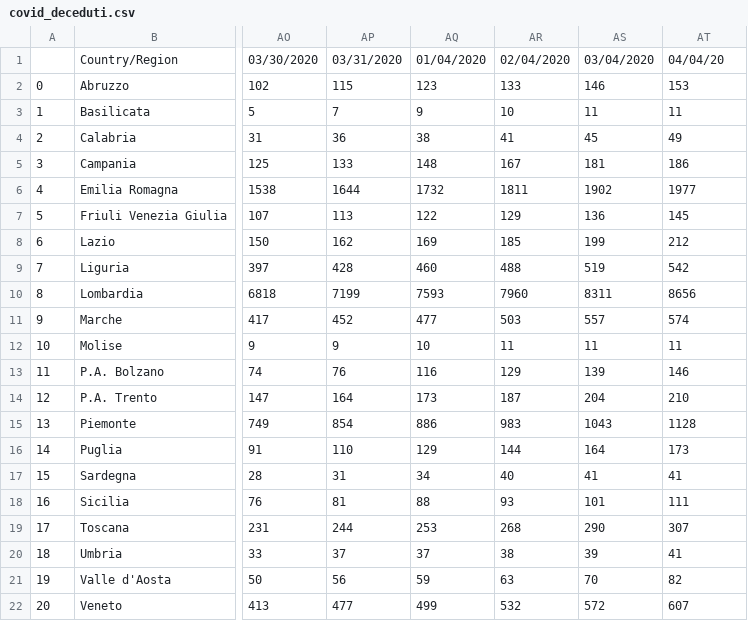
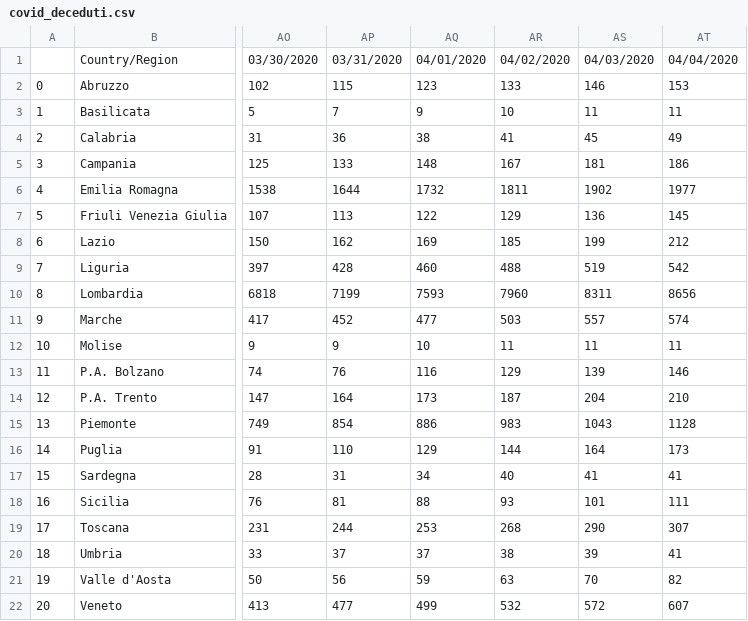
Before and after one commit to jiraky/covidtrends, a CSV file: covid_deceduti.csv, drawn as a sheet; only a part is shown, gaps mark what is left out; the diff names each change by its address in the sheet, - before the commit and + after, or states it on an @@ line.

```diff
--- a/covid_deceduti.csv
+++ b/covid_deceduti.csv
-AQ1: 01/04/2020
+AQ1: 04/01/2020
-AR1: 02/04/2020
+AR1: 04/02/2020
-AS1: 03/04/2020
+AS1: 04/03/2020
-AT1: 04/04/20
+AT1: 04/04/2020
```
Also changed, not shown: covid_dimessi.csv, covid_tamponi.csv, 2 other files.
